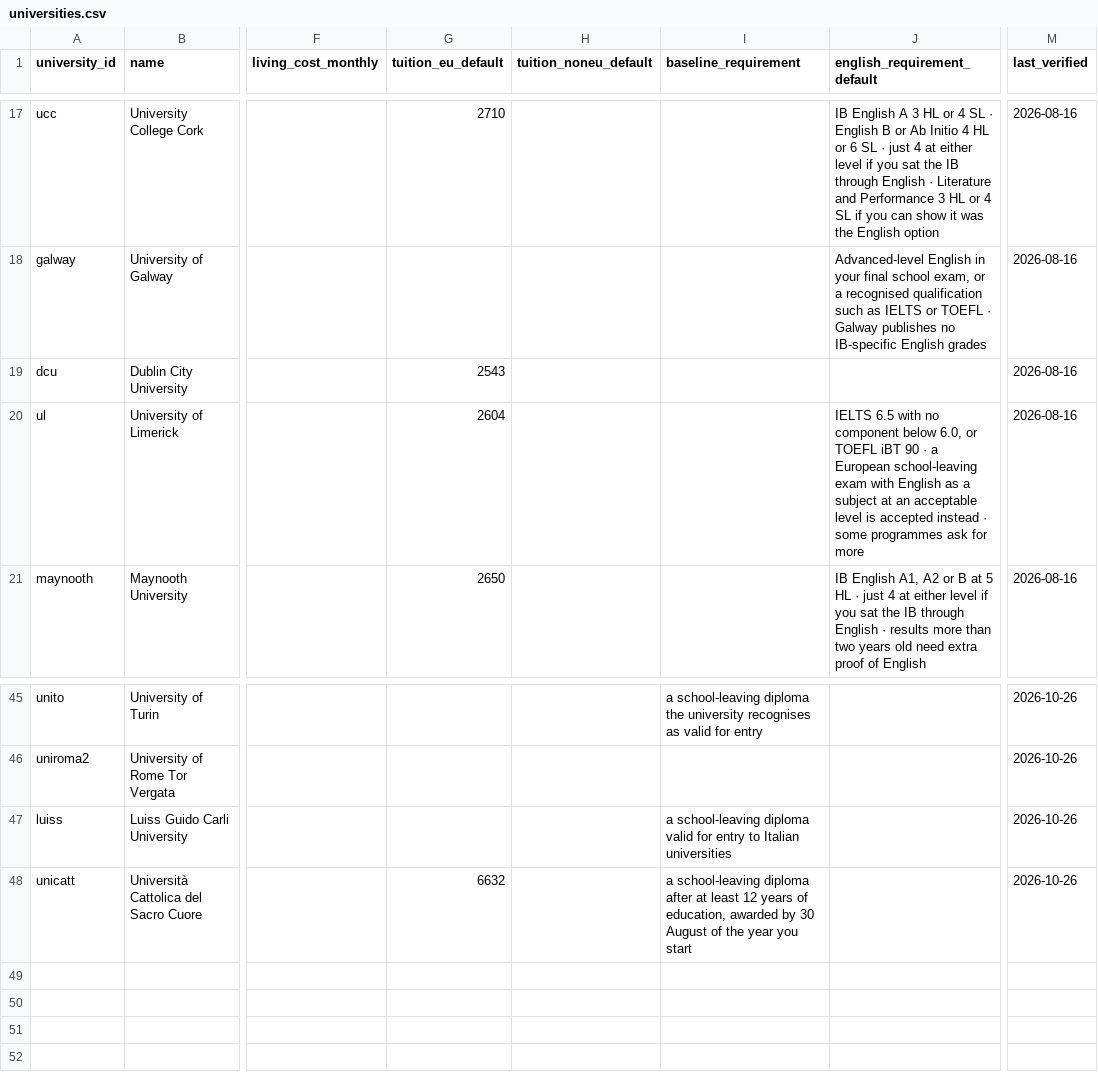
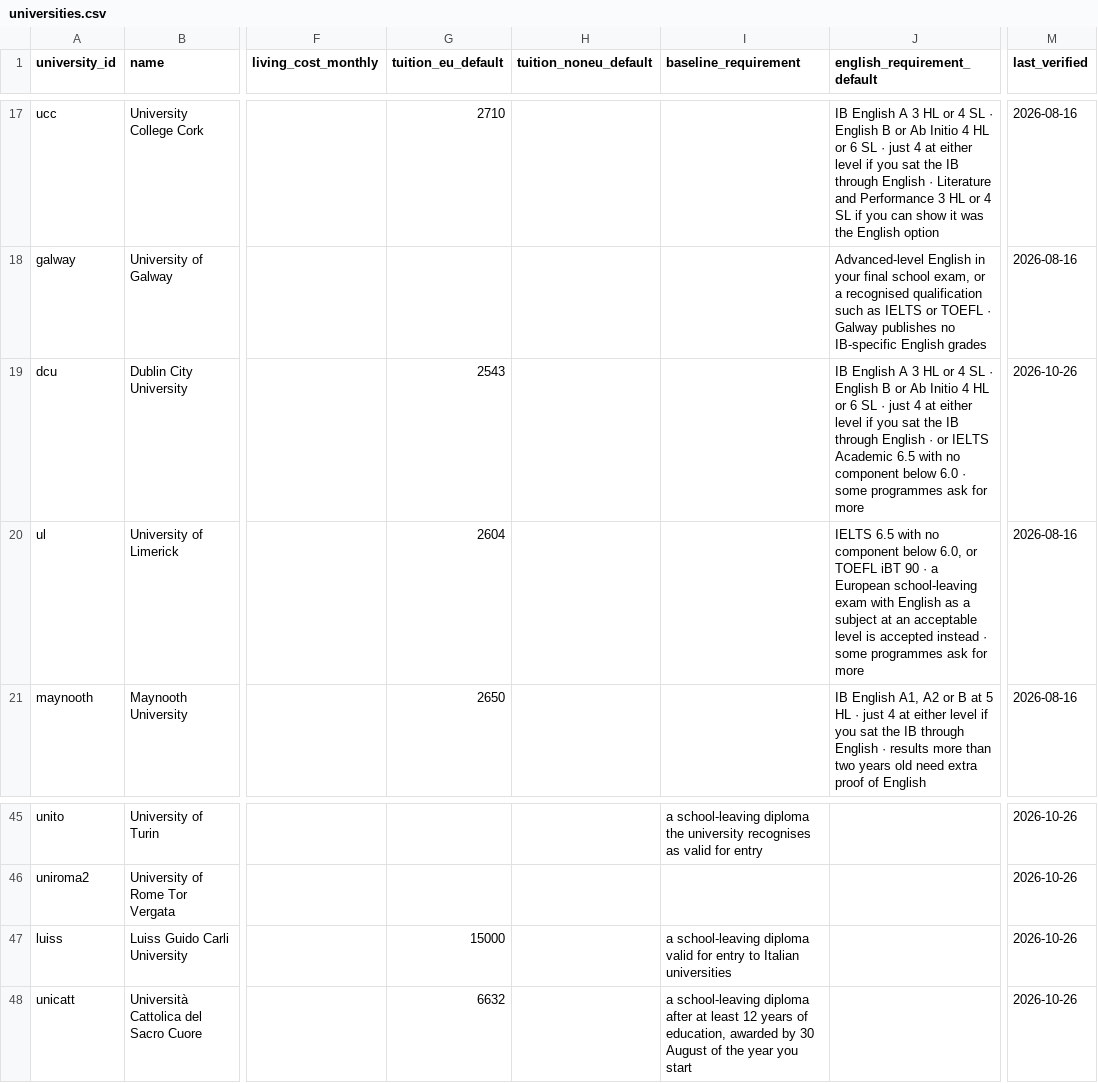
Before and after one commit to kpolacik/ib-university-finder, a CSV file: data/universities.csv, drawn as a sheet; only a part is shown, gaps mark what is left out; the diff names each change by its address in the sheet, - before the commit and + after, or states it on an @@ line.

```diff
--- a/data/universities.csv
+++ b/data/universities.csv
-J19 (english_requirement_default): (empty)
+J19 (english_requirement_default): IB English A 3 HL or 4 SL · English B or Ab Initio 4 HL or 6 SL · just 4 at either level if you sat the IB through English · or IELTS Academic 6.5 with no component below 6.0 · some programmes ask for more
-M19 (last_verified): 2026-08-16
+M19 (last_verified): 2026-10-26
-G47 (tuition_eu_default): (empty)
+G47 (tuition_eu_default): 15000
```
Also changed, not shown: data/programmes.csv, 3 other files.
